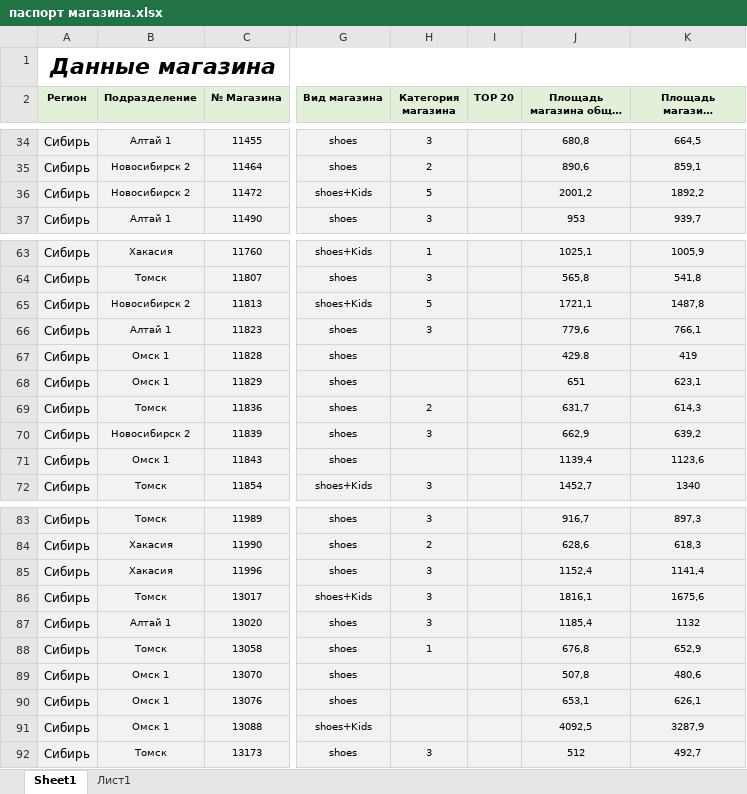
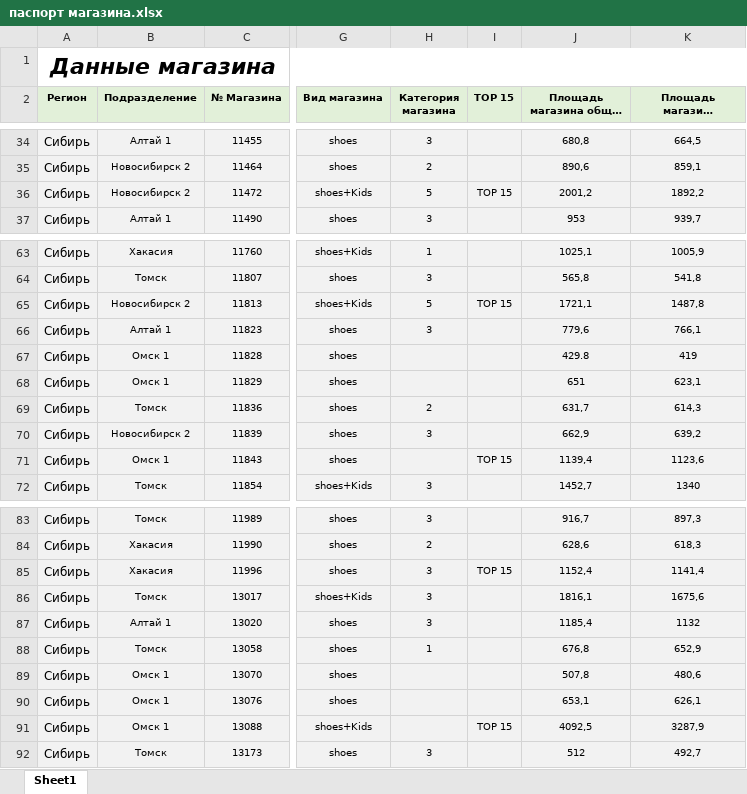
Before and after one commit to skbmaksim82-byte/kari-dashboard, an Excel workbook: паспорт магазина.xlsx, sheet Sheet1, drawn as a sheet; only a part is shown, gaps mark what is left out; long unchanged cells end in …; values as stored, in another font and other column widths than the file's, no borders; conditional formats not drawn; the diff covers the shown part only; the diff names each change by its address in the sheet, - before the commit and + after, or states it on an @@ line.

```diff
--- a/паспорт магазина.xlsx (sheet Sheet1)
+++ b/паспорт магазина.xlsx (sheet Sheet1)
-sheet tab: Лист1
-I2: TOP 20
+I2: TOP 15
-I36 (TOP 15): (empty)
+I36 (TOP 15): TOP 15
-I65 (TOP 15): (empty)
+I65 (TOP 15): TOP 15
-I71 (TOP 15): (empty)
+I71 (TOP 15): TOP 15
-I85 (TOP 15): (empty)
+I85 (TOP 15): TOP 15
-I91 (TOP 15): (empty)
+I91 (TOP 15): TOP 15
```
Also changed, not shown: 10 edited cells elsewhere in this sheet.
